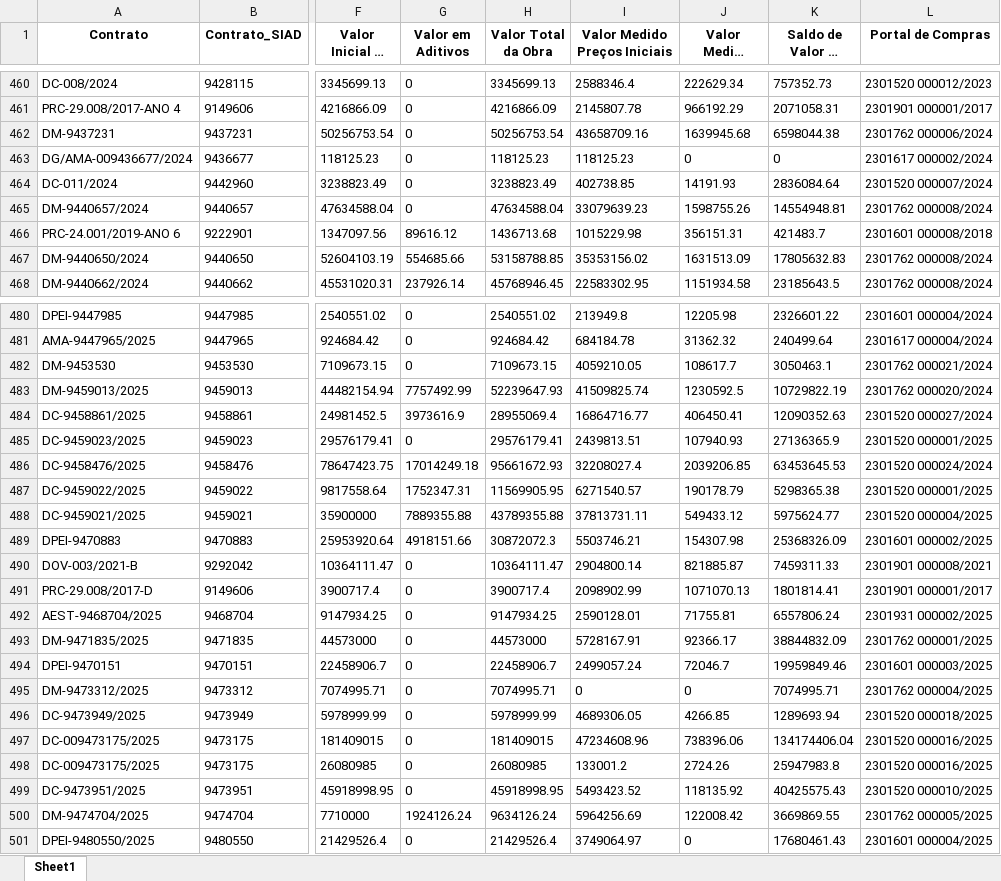
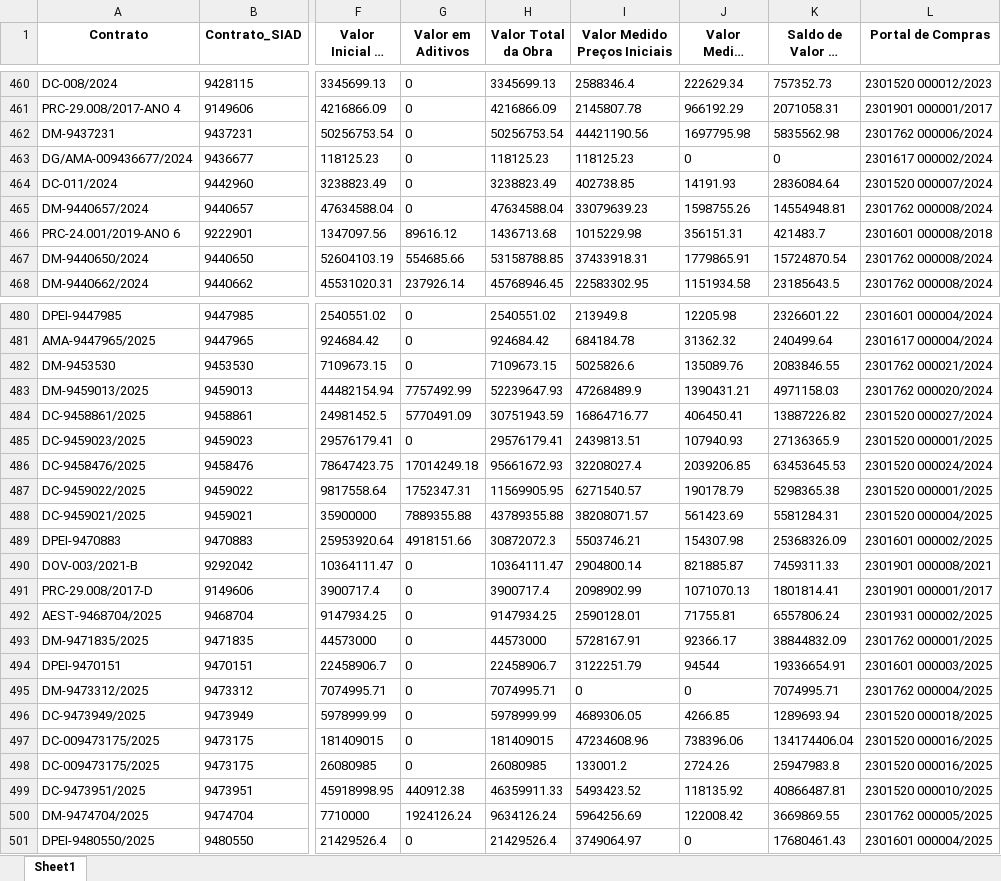
Before and after one commit to transparencia-mg/portal_obras, an Excel workbook: upload/obra.xlsx, sheet Sheet1, drawn as a sheet; only a part is shown, gaps mark what is left out; long unchanged cells end in …; values as stored, in another font and other column widths than the file's, no borders; the diff covers the shown part only; the diff names each change by its address in the sheet, - before the commit and + after, or states it on an @@ line.

```diff
--- a/upload/obra.xlsx (sheet Sheet1)
+++ b/upload/obra.xlsx (sheet Sheet1)
-I462 (Valor Medido Preços Iniciais): 43658709.16
+I462 (Valor Medido Preços Iniciais): 44421190.56
-J462 (Valor Medido Reajuste): 1639945.68
+J462 (Valor Medido Reajuste): 1697795.98
-K462 (Saldo de Valor da Obra): 6598044.38
+K462 (Saldo de Valor da Obra): 5835562.98
-I467 (Valor Medido Preços Iniciais): 35353156.02
+I467 (Valor Medido Preços Iniciais): 37433918.31
-J467 (Valor Medido Reajuste): 1631513.09
+J467 (Valor Medido Reajuste): 1779865.91
-K467 (Saldo de Valor da Obra): 17805632.83
+K467 (Saldo de Valor da Obra): 15724870.54
-I482 (Valor Medido Preços Iniciais): 4059210.05
+I482 (Valor Medido Preços Iniciais): 5025826.6
-J482 (Valor Medido Reajuste): 108617.7
+J482 (Valor Medido Reajuste): 135089.76
-K482 (Saldo de Valor da Obra): 3050463.1
+K482 (Saldo de Valor da Obra): 2083846.55
-I483 (Valor Medido Preços Iniciais): 41509825.74
+I483 (Valor Medido Preços Iniciais): 47268489.9
-J483 (Valor Medido Reajuste): 1230592.5
+J483 (Valor Medido Reajuste): 1390431.21
-K483 (Saldo de Valor da Obra): 10729822.19
+K483 (Saldo de Valor da Obra): 4971158.03
-G484 (Valor em Aditivos): 3973616.9
+G484 (Valor em Aditivos): 5770491.09
-H484 (Valor Total da Obra): 28955069.4
+H484 (Valor Total da Obra): 30751943.59
-K484 (Saldo de Valor da Obra): 12090352.63
+K484 (Saldo de Valor da Obra): 13887226.82
-I488 (Valor Medido Preços Iniciais): 37813731.11
+I488 (Valor Medido Preços Iniciais): 38208071.57
-J488 (Valor Medido Reajuste): 549433.12
+J488 (Valor Medido Reajuste): 561423.69
-K488 (Saldo de Valor da Obra): 5975624.77
+K488 (Saldo de Valor da Obra): 5581284.31
-I494 (Valor Medido Preços Iniciais): 2499057.24
+I494 (Valor Medido Preços Iniciais): 3122251.79
-J494 (Valor Medido Reajuste): 72046.7
+J494 (Valor Medido Reajuste): 94544
-K494 (Saldo de Valor da Obra): 19959849.46
+K494 (Saldo de Valor da Obra): 19336654.91
-G499 (Valor em Aditivos): 0
+G499 (Valor em Aditivos): 440912.38
-H499 (Valor Total da Obra): 45918998.95
+H499 (Valor Total da Obra): 46359911.33
-K499 (Saldo de Valor da Obra): 40425575.43
+K499 (Saldo de Valor da Obra): 40866487.81
```
Also changed, not shown: 4 added rows and 51 edited cells elsewhere in this sheet, upload/contratos.xlsx, upload/contratos_siad.xlsx, 6 other files.
